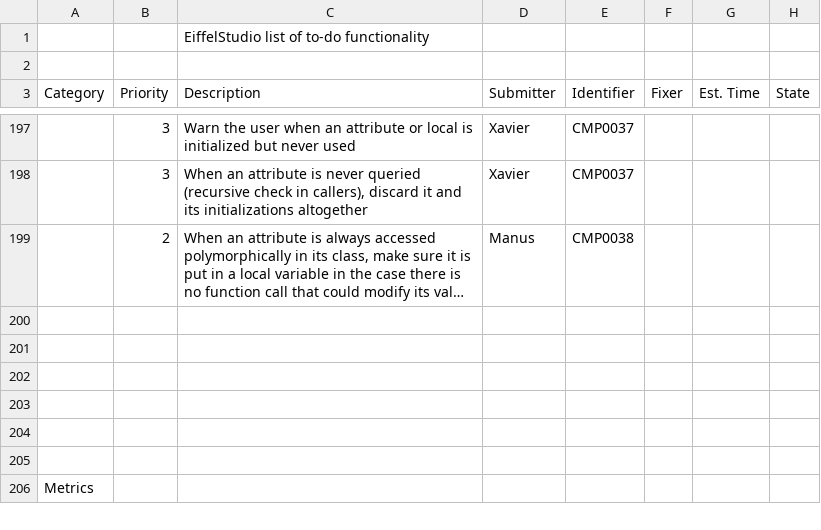
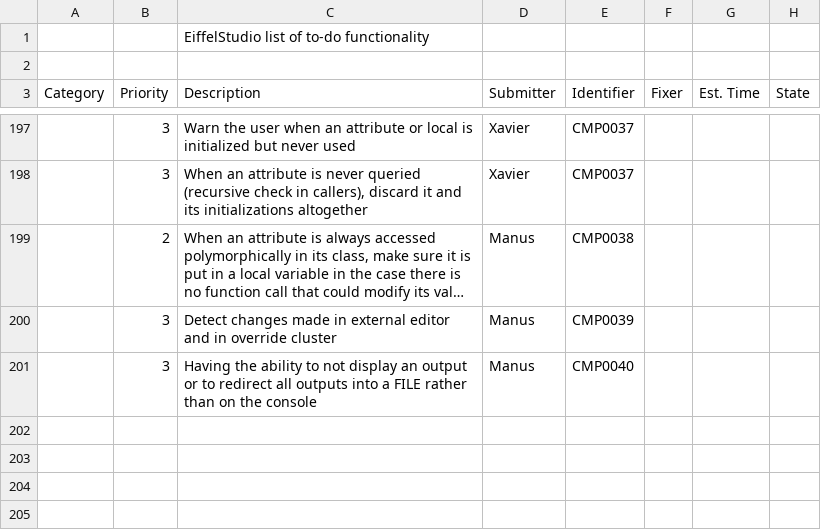
Before and after one commit to EiffelSoftware/EiffelStudio, a CSV file: Src/bench/Eiffel/doc/todo.csv, drawn as a sheet; only a part is shown, gaps mark what is left out; the shorter side is filled out with more unchanged rows; long unchanged cells end in …; the diff names each change by its address in the sheet, - before the commit and + after, or states it on an @@ line.

Commit message:
Added new items in todo list suggested by customers.
git-svn-id: https://svn.eiffel.com/eiffelstudio-public/trunk@33373 8089f293-4706-0410-a29e-feb5c42a2edf

```diff
--- a/Src/bench/Eiffel/doc/todo.csv
+++ b/Src/bench/Eiffel/doc/todo.csv
-row 200: (empty)
+row 200:  | 3 | Detect changes made in external editor and in override cluster | Manus | CMP0039
-row 201: (empty)
+row 201:  | 3 | Having the ability to not display an output or to redirect all outputs into a FILE rather than on the console | Manus | CMP0040
```
